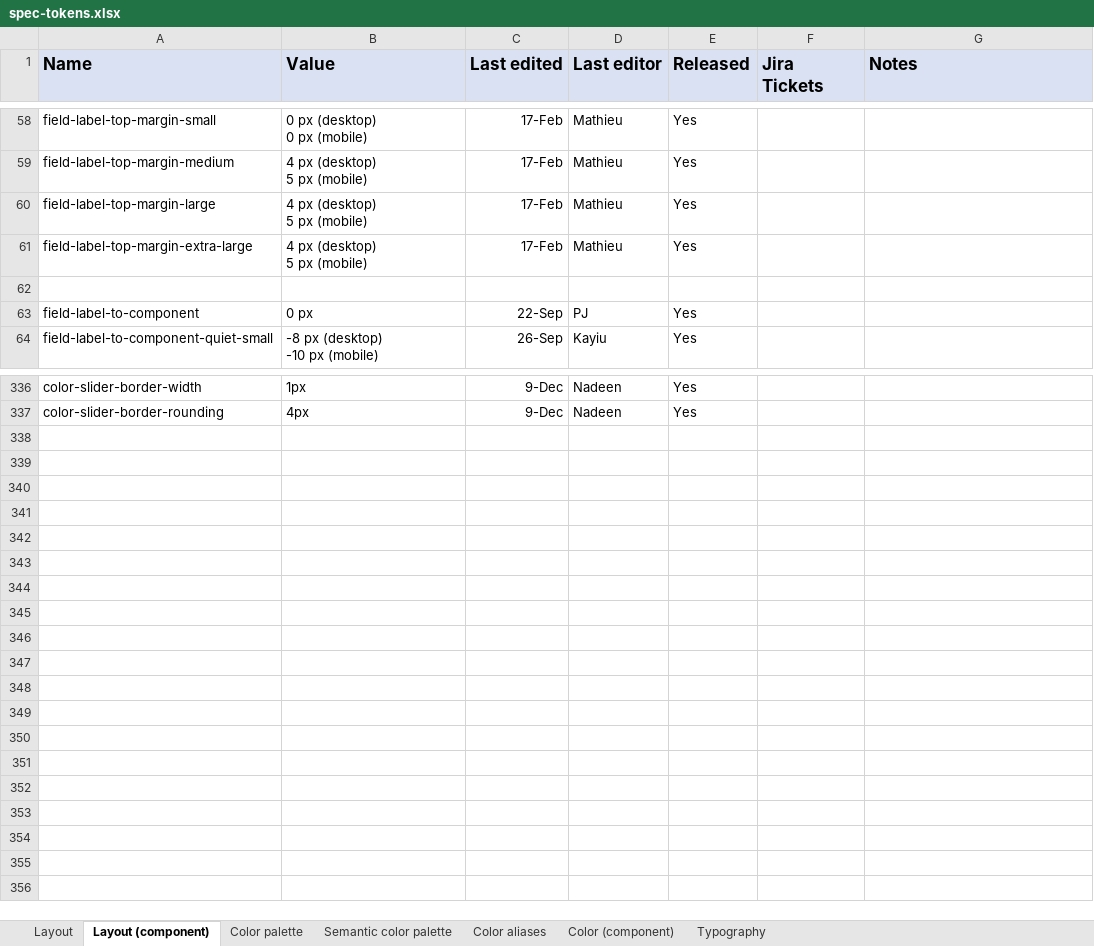
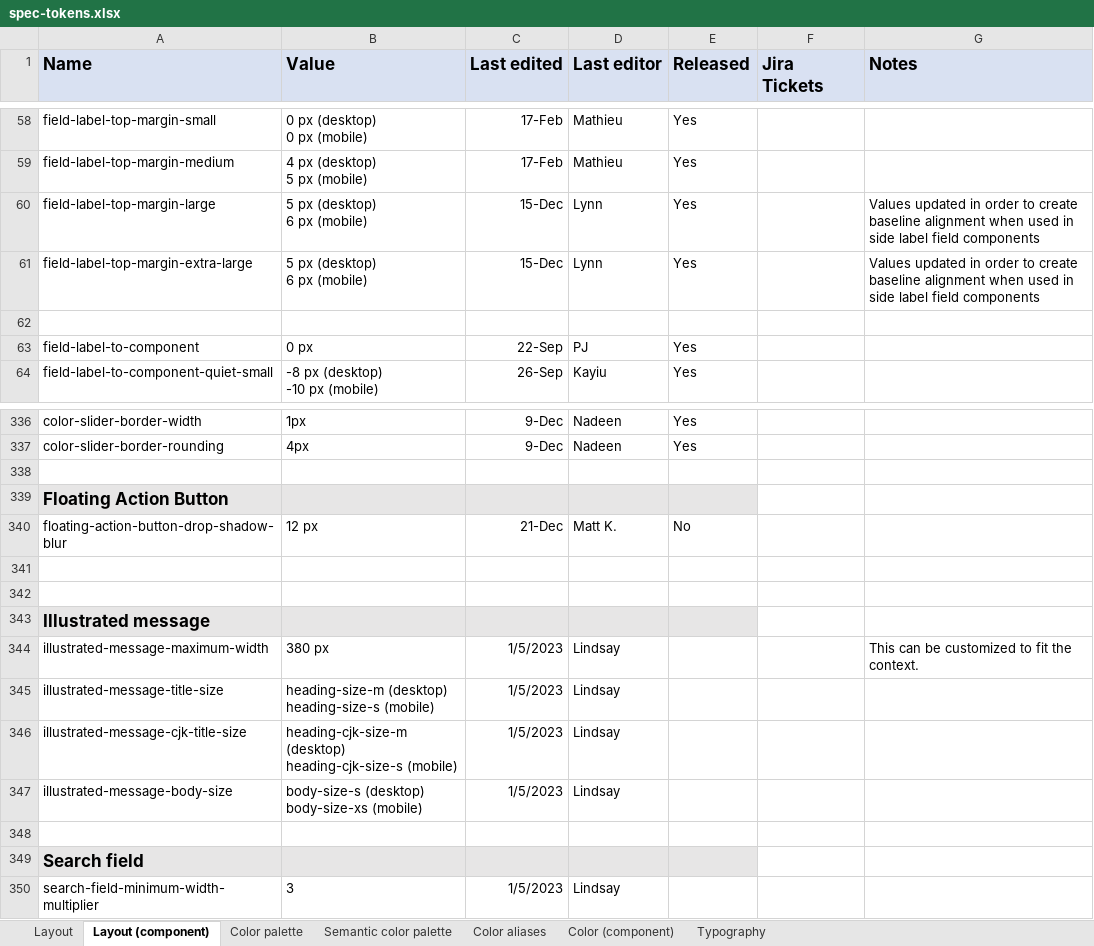
Before and after one commit to adobe/spectrum-design-data, an Excel workbook: spec-tokens.xlsx, sheet Layout (component), drawn as a sheet; only a part is shown, gaps mark what is left out; values as stored, in another font and other column widths than the file's, no borders; ↵ is a line break in a cell; the diff names each change by its address in the sheet, - before the commit and + after, or states it on an @@ line.

```diff
--- a/spec-tokens.xlsx (sheet Layout (component))
+++ b/spec-tokens.xlsx (sheet Layout (component))
-B60:B61 (Value): 4 px (desktop) ↵ 5 px (mobile)
+B60:B61 (Value): 5 px (desktop) ↵ 6 px (mobile)
-C60:C61 (Last edited): 17-Feb
+C60:C61 (Last edited): 15-Dec
-D60:D61 (Last editor): Mathieu
+D60:D61 (Last editor): Lynn
-G60:G61 (Notes): (empty)
+G60:G61 (Notes): Values updated in order to create baseline alignment when used in side label field components
+row 338: (empty)
+row 339: Floating Action Button
+row 340: floating-action-button-drop-shadow-blur | 12 px | 21-Dec | Matt K. | No
+row 341: (empty)
+row 342: (empty)
+row 343: Illustrated message
+row 344: illustrated-message-maximum-width | 380 px | 1/5/2023 | Lindsay |  |  | This can be customized to fit the context.
+row 345: illustrated-message-title-size | heading-size-m (desktop) ↵ heading-size-s (mobile) | 1/5/2023 | Lindsay
+row 346: illustrated-message-cjk-title-size | heading-cjk-size-m (desktop) ↵ heading-cjk-size-s (mobile) | 1/5/2023 | Lindsay
+row 347: illustrated-message-body-size | body-size-s (desktop) ↵ body-size-xs (mobile) | 1/5/2023 | Lindsay
+row 348: (empty)
+row 349: Search field
+row 350: search-field-minimum-width-multiplier | 3 | 1/5/2023 | Lindsay
```
Also changed, not shown: sheet Typography, sheet Layout, 3 other files.
